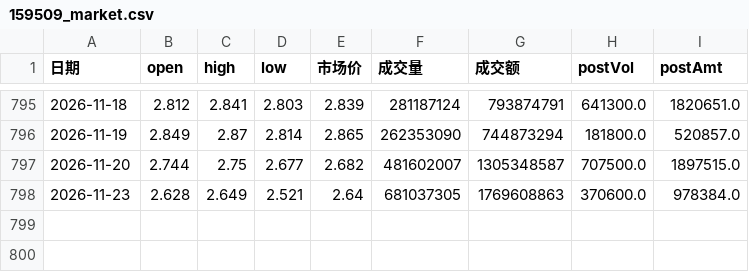
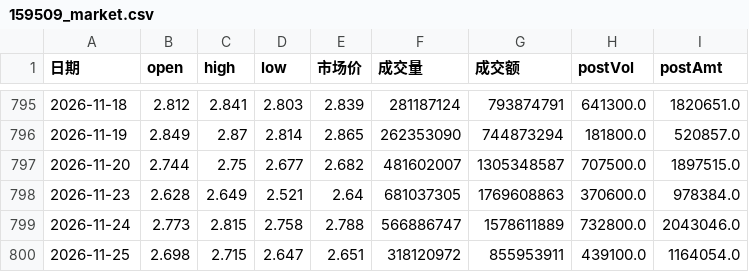
Before and after one commit to ddv12138/fund-analysis, a CSV file: fund_cache/159509_market.csv, drawn as a sheet; only a part is shown, gaps mark what is left out.

Commit message:
chore: update cache [skip ci]

```diff
--- a/fund_cache/159509_market.csv
+++ b/fund_cache/159509_market.csv
@@ -798 +798,3 @@
 2026-11-23,2.628,2.649,2.521,2.64,681037305,1769608863,370600.0,978384.0
+2026-11-24,2.773,2.815,2.758,2.788,566886747,1578611889,732800.0,2043046.0
+2026-11-25,2.698,2.715,2.647,2.651,318120972,855953911,439100.0,1164054.0
```
Also changed, not shown: fund_cache/159501_market.csv, fund_cache/159660_market.csv, 6 other files.
